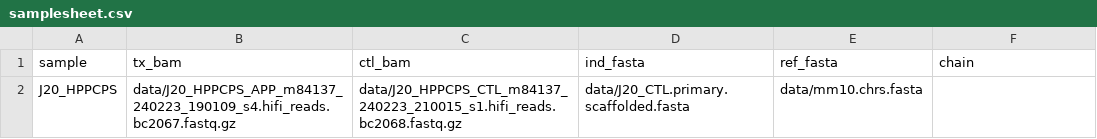
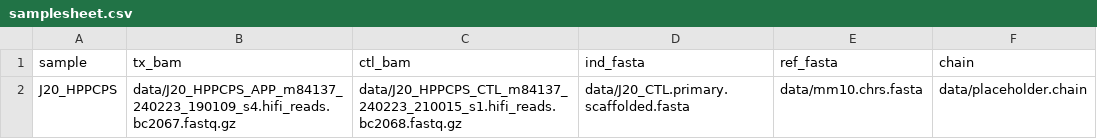
Before and after one commit to rlinder02/rl-hifivariantcaller, a CSV file: assets/samplesheet.csv, drawn as a sheet.

```diff
--- a/assets/samplesheet.csv
+++ b/assets/samplesheet.csv
@@ -1,2 +1,2 @@
 sample,tx_bam,ctl_bam,ind_fasta,ref_fasta,chain
-J20_HPPCPS,data/J20_HPPCPS_APP_m84137_240223_190109_s4.hifi_reads.bc2067.fastq.gz,data/J20_HPPCPS_CTL_m84137_240223_210015_s1.hifi_reads.bc2068.fastq.gz,data/J20_CTL.primary.scaffolded.fasta,data/mm10.chrs.fasta,
+J20_HPPCPS,data/J20_HPPCPS_APP_m84137_240223_190109_s4.hifi_reads.bc2067.fastq.gz,data/J20_HPPCPS_CTL_m84137_240223_210015_s1.hifi_reads.bc2068.fastq.gz,data/J20_CTL.primary.scaffolded.fasta,data/mm10.chrs.fasta,data/placeholder.chain
```
Also changed, not shown: 1 other file.
